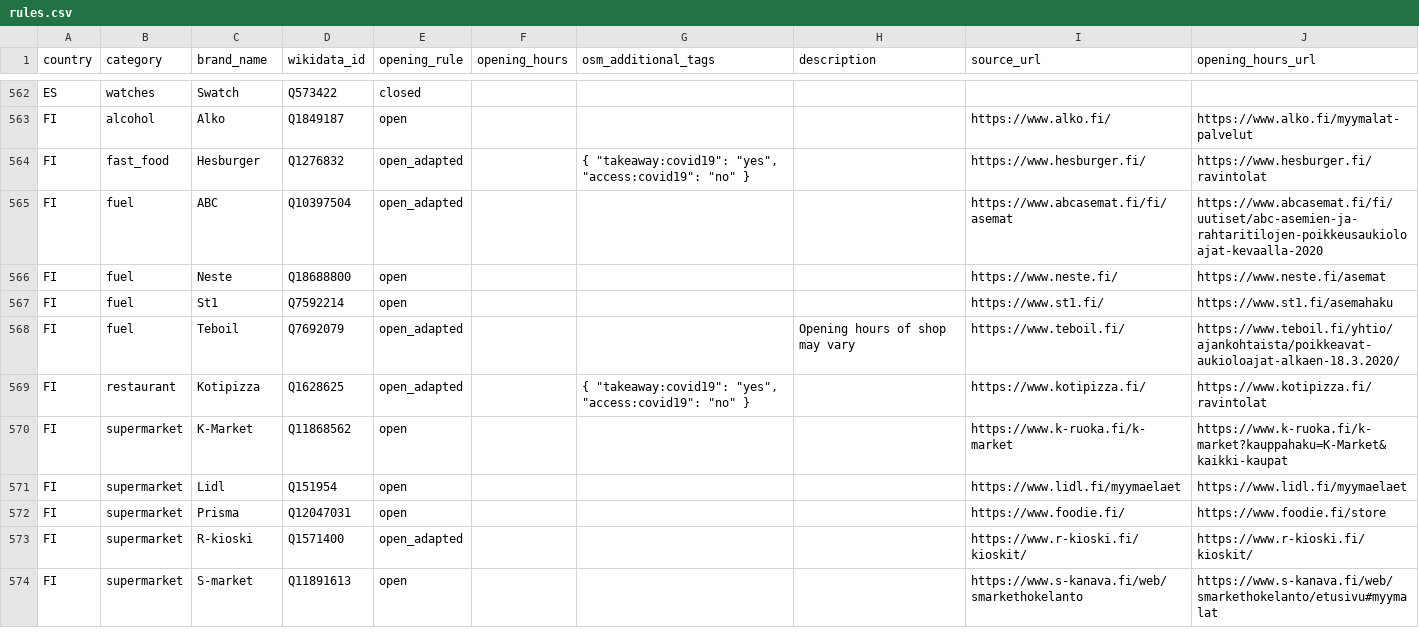
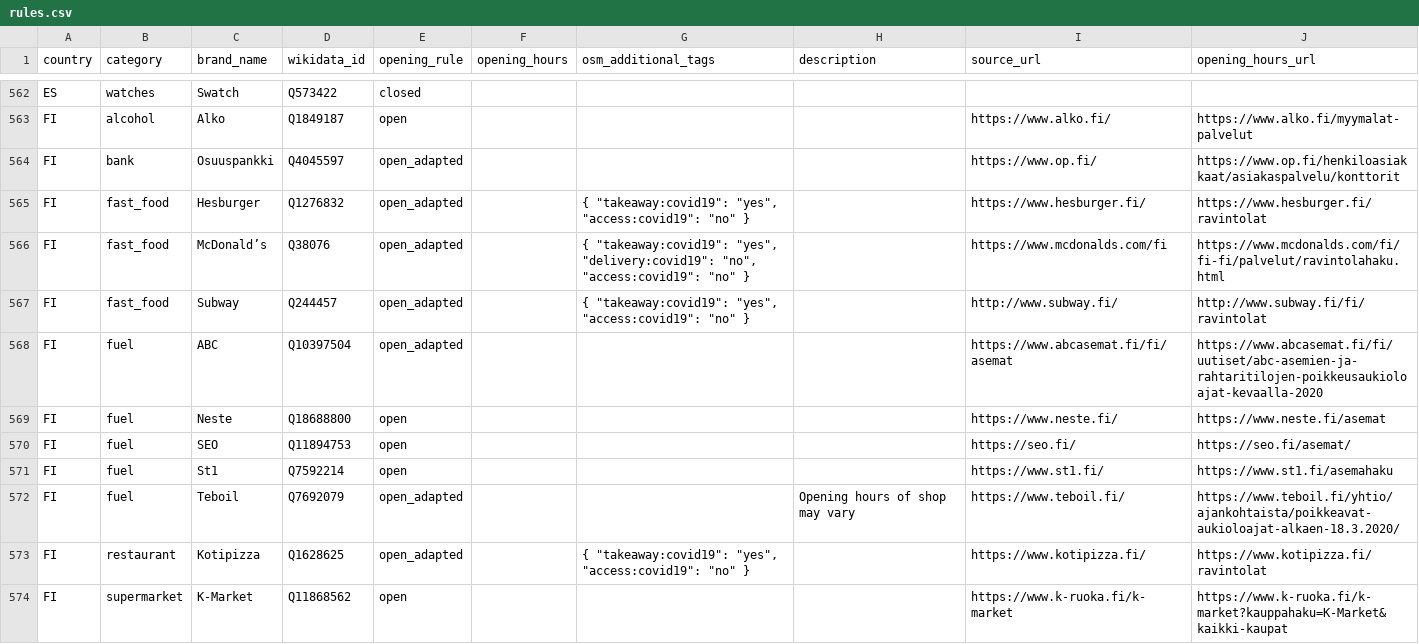
Before and after one commit to caresteouvert/Covid_enseignes, a CSV file: rules.csv, drawn as a sheet; only a part is shown, gaps mark what is left out; the shorter side is filled out with more unchanged rows; the diff covers the shown part only; the diff names each change by its address in the sheet, - before the commit and + after, or states it on an @@ line.

Commit message:
[Rule] More FI shops (#111 #110 #109 #108 #107 #106)

```diff
--- a/rules.csv
+++ b/rules.csv
+row 564: FI | bank | Osuuspankki | Q4045597 | open_adapted |  |  |  | https://www.op.fi/ | https://www.op.fi/henkiloasiakkaat/asiakaspalvelu/konttorit
+row 566: FI | fast_food | McDonald’s | Q38076 | open_adapted |  | { "takeaway:covid19": "yes", "delivery:covid19": "no", "access:covid19": "no" } |  | https://www.mcdonalds.com/fi | https://www.mcdonalds.com/fi/fi-fi/palvelut/ravintolahaku.html
+row 567: FI | fast_food | Subway | Q244457 | open_adapted |  | { "takeaway:covid19": "yes", "access:covid19": "no" } |  | http://www.subway.fi/ | http://www.subway.fi/fi/ravintolat
+row 570: FI | fuel | SEO | Q11894753 | open |  |  |  | https://seo.fi/ | https://seo.fi/asemat/
```
Also changed, not shown: 2 added rows elsewhere in this file.
